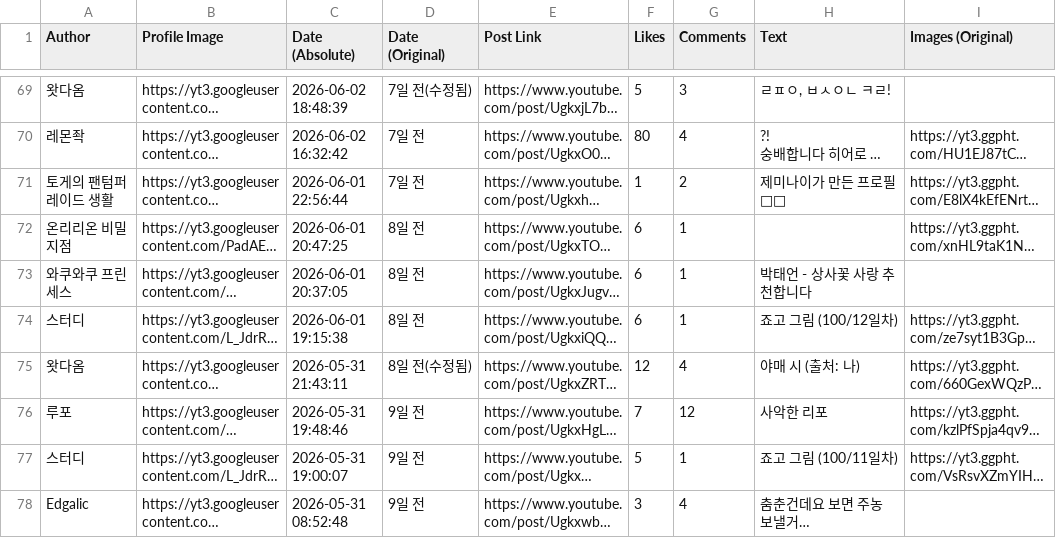
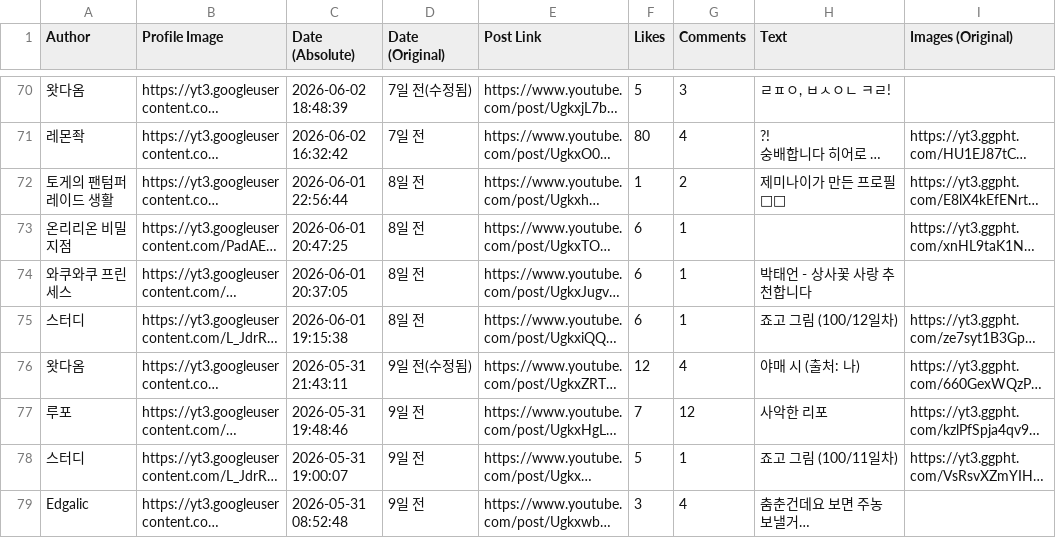
Before and after one commit to Marielovers/lifoarchive, a CSV file: posts.csv, drawn as a sheet; only a part is shown, gaps mark what is left out; long unchanged cells end in …; addresses are those after the commit; the diff covers the shown part only; the diff names each change by its address in the sheet, - before the commit and + after, or states it on an @@ line.

```diff
--- a/posts.csv
+++ b/posts.csv
-D72 (Date (Original)): 7일 전
+D72 (Date (Original)): 8일 전
-D76 (Date (Original)): 8일 전(수정됨)
+D76 (Date (Original)): 9일 전(수정됨)
```
Also changed, not shown: 1 added row and 65 edited cells elsewhere in this file.
